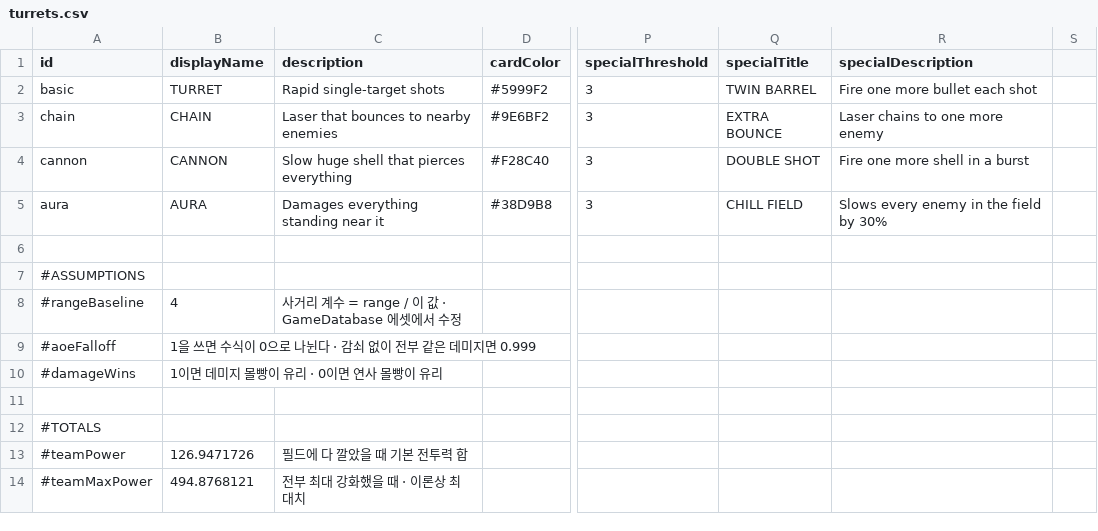
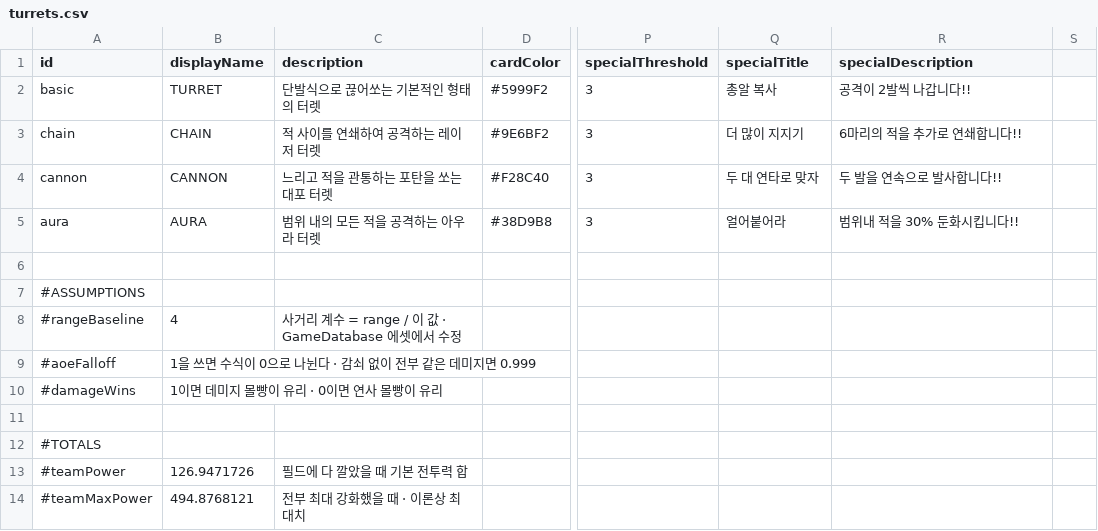
Before and after one commit to sojumanjan/Loose_Turrets, a CSV file: Assets/Data/turrets.csv, drawn as a sheet; only a part is shown, gaps mark what is left out; the diff names each change by its address in the sheet, - before the commit and + after, or states it on an @@ line.

```diff
--- a/Assets/Data/turrets.csv
+++ b/Assets/Data/turrets.csv
-C2 (description): Rapid single-target shots
+C2 (description): 단발식으로 끊어쏘는 기본적인 형태의 터렛
-Q2 (specialTitle): TWIN BARREL
+Q2 (specialTitle): 총알 복사
-R2 (specialDescription): Fire one more bullet each shot
+R2 (specialDescription): 공격이 2발씩 나갑니다!!
-C3 (description): Laser that bounces to nearby enemies
+C3 (description): 적 사이를 연쇄하여 공격하는 레이저 터렛
-Q3 (specialTitle): EXTRA BOUNCE
+Q3 (specialTitle): 더 많이 지지기
-R3 (specialDescription): Laser chains to one more enemy
+R3 (specialDescription): 6마리의 적을 추가로 연쇄합니다!!
-C4 (description): Slow huge shell that pierces everything
+C4 (description): 느리고 적을 관통하는 포탄을 쏘는 대포 터렛
-Q4 (specialTitle): DOUBLE SHOT
+Q4 (specialTitle): 두 대 연타로 맞자
-R4 (specialDescription): Fire one more shell in a burst
+R4 (specialDescription): 두 발을 연속으로 발사합니다!!
-C5 (description): Damages everything standing near it
+C5 (description): 범위 내의 모든 적을 공격하는 아우라 터렛
-Q5 (specialTitle): CHILL FIELD
+Q5 (specialTitle): 얼어붙어라
-R5 (specialDescription): Slows every enemy in the field by 30%
+R5 (specialDescription): 범위내 적을 30% 둔화시킵니다!!
```
Also changed, not shown: 11 other files.
